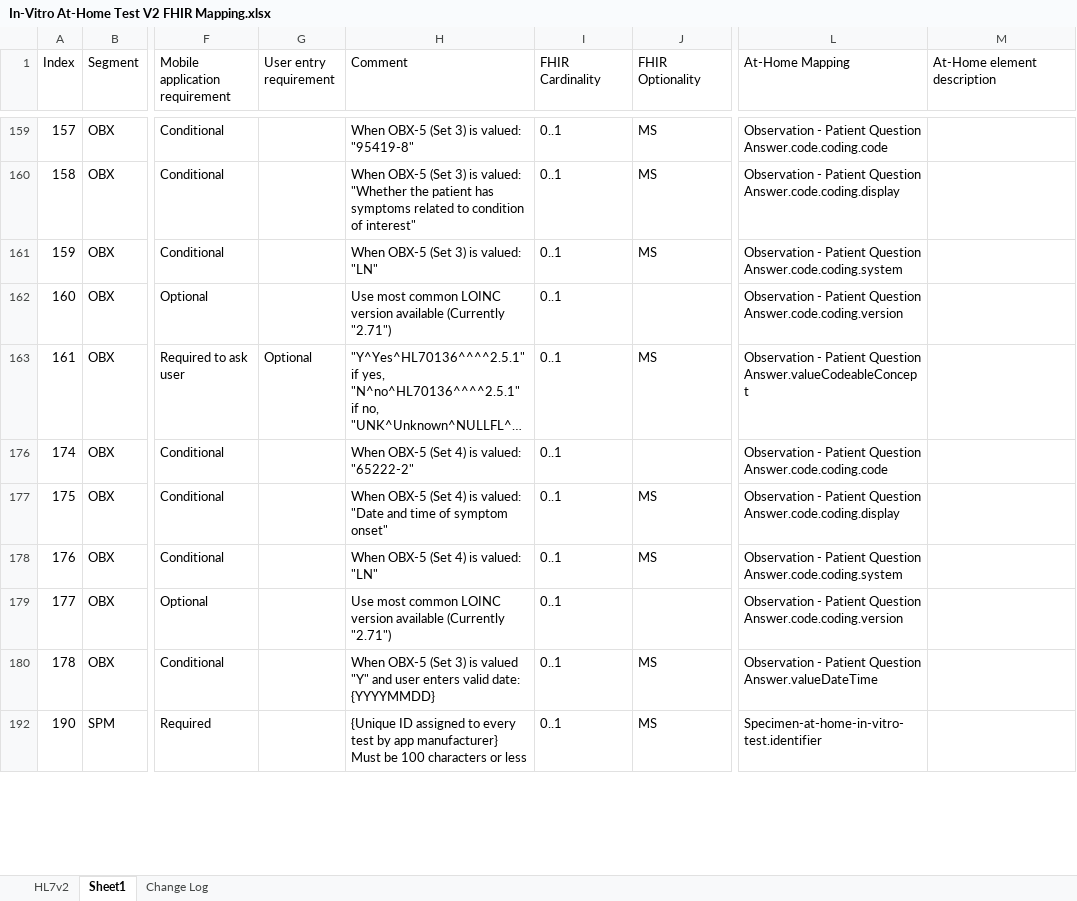
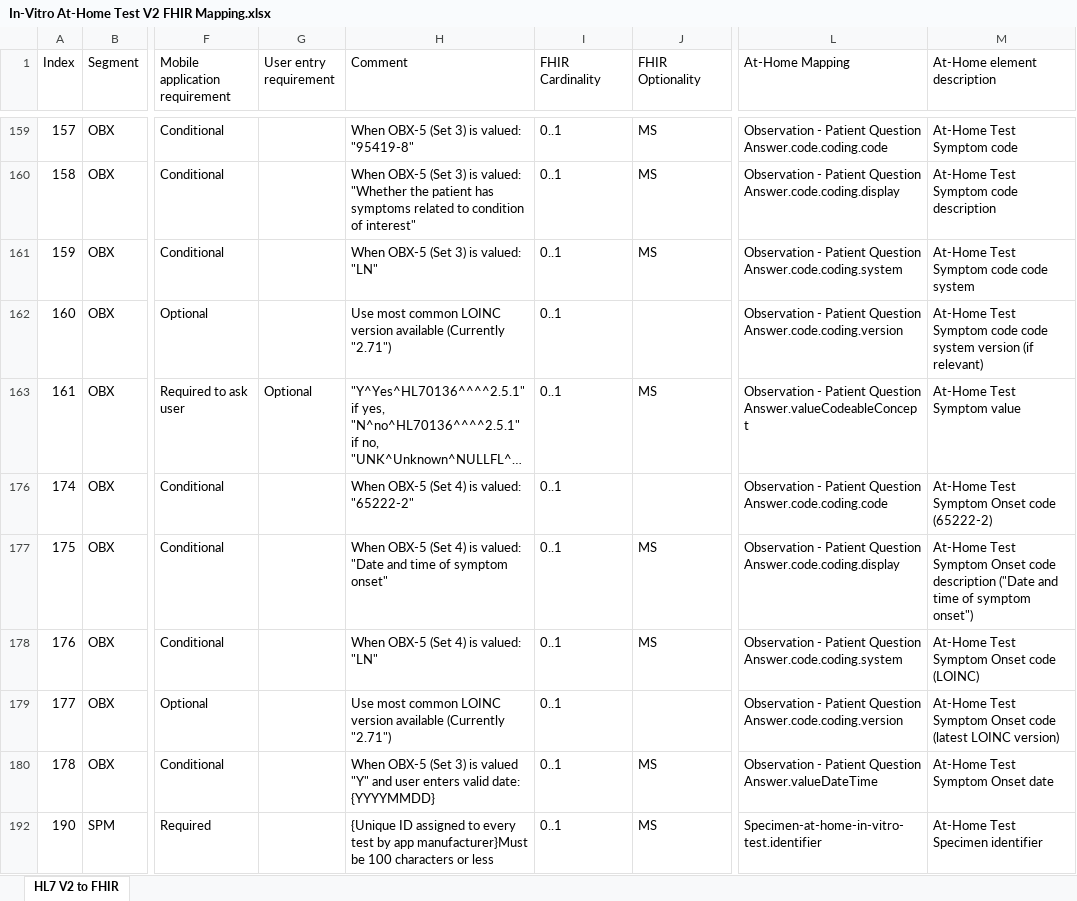
Before and after one commit to HL7/home-lab-report, an Excel workbook: input/images/In-Vitro At-Home Test V2 FHIR Mapping.xlsx, sheet HL7 V2 to FHIR, drawn as a sheet; only a part is shown, gaps mark what is left out; long unchanged cells end in …; values as stored, in another font and other column widths than the file's, no cell formats; table styles not drawn; ↵ is a line break in a cell; the diff covers the shown part only; the diff names each change by its address in the sheet, - before the commit and + after, or states it on an @@ line.

Commit message:
Add descriptions and V2 mappings to data elements. Update mapping file.

```diff
--- a/input/images/In-Vitro At-Home Test V2 FHIR Mapping.xlsx (sheet HL7 V2 to FHIR)
+++ b/input/images/In-Vitro At-Home Test V2 FHIR Mapping.xlsx (sheet HL7 V2 to FHIR)
-sheet tab: Sheet1
+sheet tab: HL7 V2 to FHIR
-sheet tab: HL7v2
-sheet tab: Change Log
-M159 (At-Home element description): (empty)
+M159 (At-Home element description): At-Home Test Symptom code
-M160 (At-Home element description): (empty)
+M160 (At-Home element description): At-Home Test Symptom code description
-M161 (At-Home element description): (empty)
+M161 (At-Home element description): At-Home Test Symptom code code system
-M162 (At-Home element description): (empty)
+M162 (At-Home element description): At-Home Test Symptom code code system version (if relevant)
-M163 (At-Home element description): (empty)
+M163 (At-Home element description): At-Home Test Symptom value
-M176 (At-Home element description): (empty)
+M176 (At-Home element description): At-Home Test Symptom Onset code (65222-2)
-M177 (At-Home element description): (empty)
+M177 (At-Home element description): At-Home Test Symptom Onset code description ("Date and time of symptom onset")
-M178 (At-Home element description): (empty)
+M178 (At-Home element description): At-Home Test Symptom Onset code (LOINC)
-M179 (At-Home element description): (empty)
+M179 (At-Home element description): At-Home Test Symptom Onset code (latest LOINC version)
-M180 (At-Home element description): (empty)
+M180 (At-Home element description): At-Home Test Symptom Onset date
-H192 (Comment): …by app manufacturer} ↵ Must be 100…
+H192 (Comment): …by app manufacturer}Must be 100…
-M192 (At-Home element description): (empty)
+M192 (At-Home element description): At-Home Test Specimen identifier
```
Also changed, not shown: 4 removed rows and 64 edited cells elsewhere in this sheet, cell formats, hidden cells, 11 other files.
